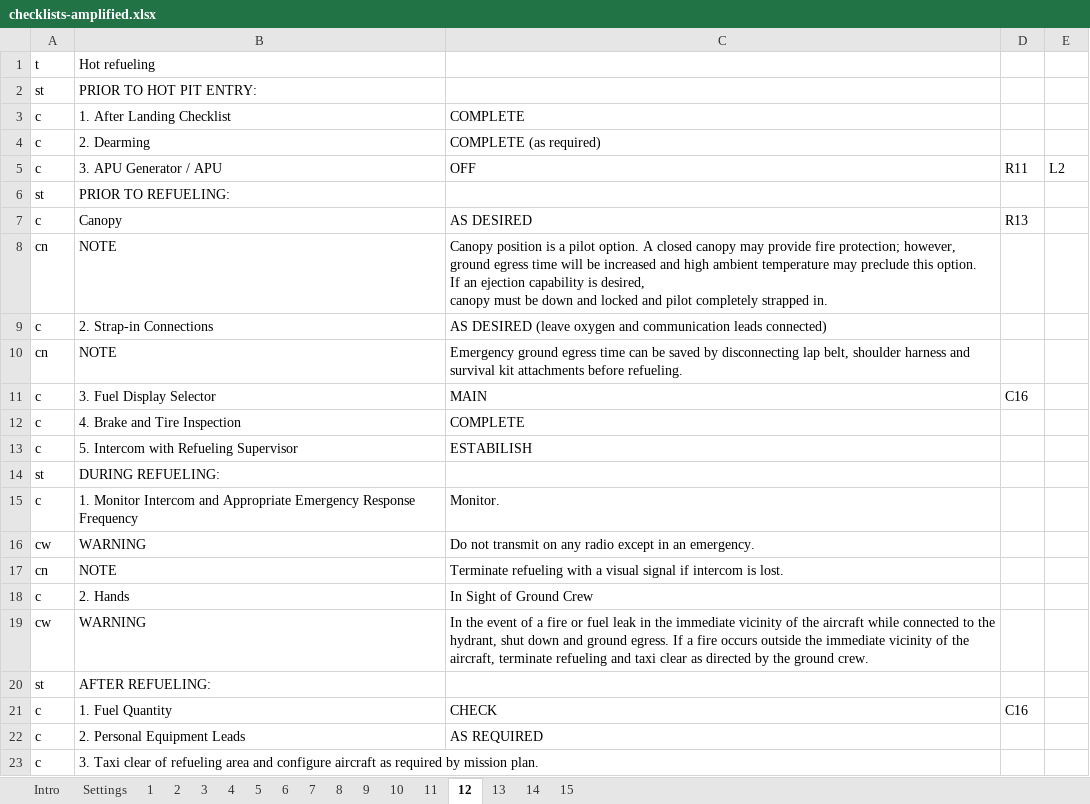
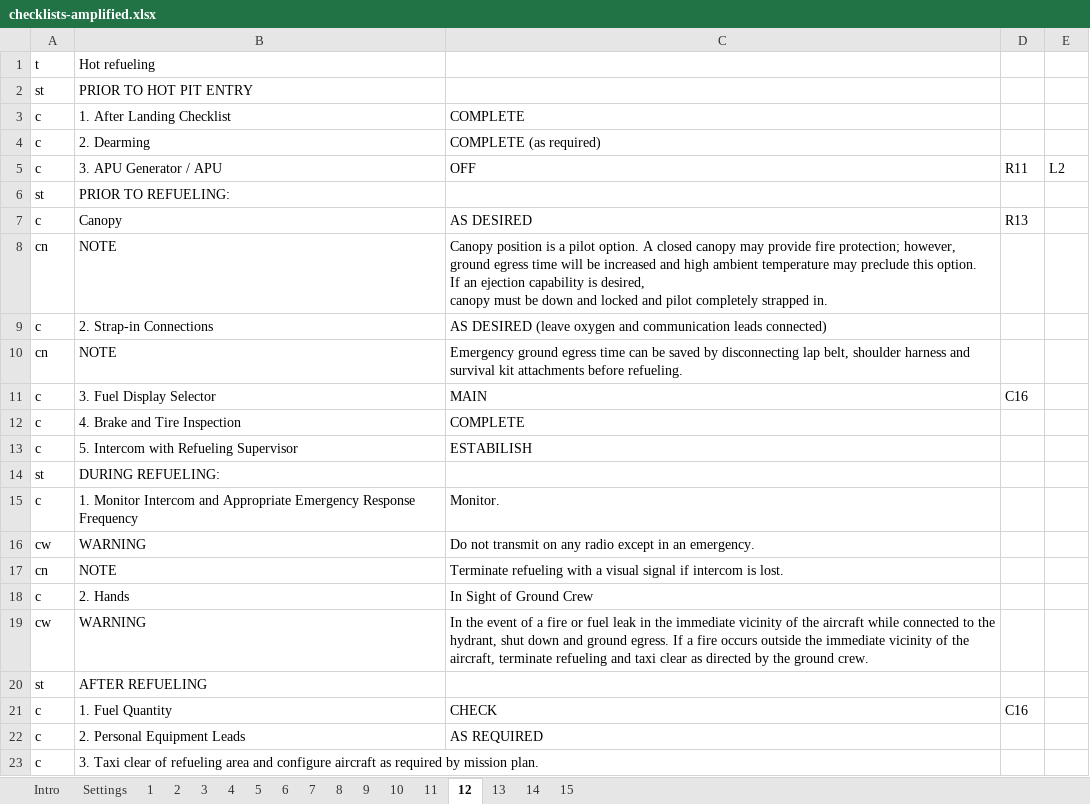
Before and after one commit to wmundstock/dcs_kneeboard_content, an Excel workbook: Airframes/A10-C/checklists/amplified/checklists-amplified.xlsx, sheet 12, drawn as a sheet; values as stored, in another font and other column widths than the file's, no borders; charts and pictures not drawn; the diff names each change by its address in the sheet, - before the commit and + after, or states it on an @@ line.

Commit message:
Update checklists-amplified.xlsx
Change Log:
3/22 - STARTING ENGINES - Added "1. External Lights"
3/22 - AFTER EGI INS ALIGNMENT IS COMPLETE - Improved the order of the IFFCC settings to make the flow easier.
3/23 - AFTER EGI INS ALIGNMENT IS COMPLETE - Fixed AFTER EGI INS ALIGNMENT IS COMPLETE Title
3/23 - AFTER EGI INS ALIGNMENT IS COMPLETE - Made the line more clear: 24. Navigation Mode Select Panel (NMSP)
3/23 - BEFORE TAKEOFF - Improved Clarity on Line "8. Navigation Mode Select Panel (NMSP)"
3/25 - OVERALL - Minor changes to titles to make it more standard.
3/25 - CROSSWIND TAKEOFF - converted to a note because text was truncated.
3/25 - Added sections: TACAN APPROACH, ILS APPROACH, RADAR APPROACH - GCA

```diff
--- a/Airframes/A10-C/checklists/amplified/checklists-amplified.xlsx (sheet 12)
+++ b/Airframes/A10-C/checklists/amplified/checklists-amplified.xlsx (sheet 12)
-B2: PRIOR TO HOT PIT ENTRY:
+B2: PRIOR TO HOT PIT ENTRY
-B20: AFTER REFUELING:
+B20: AFTER REFUELING
```
Also changed, not shown: sheet 9, sheet 4, sheet 13, sheet 7, sheet 2, sheet Settings, 2 more sheets, charts or pictures.
